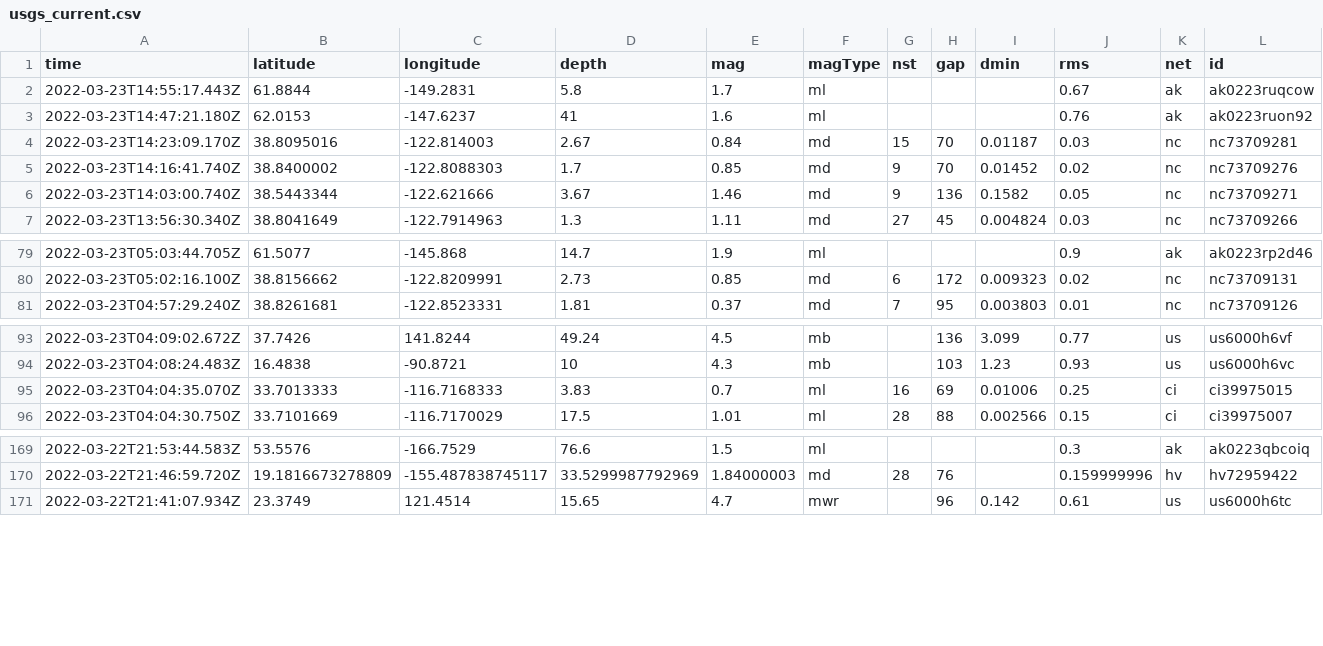
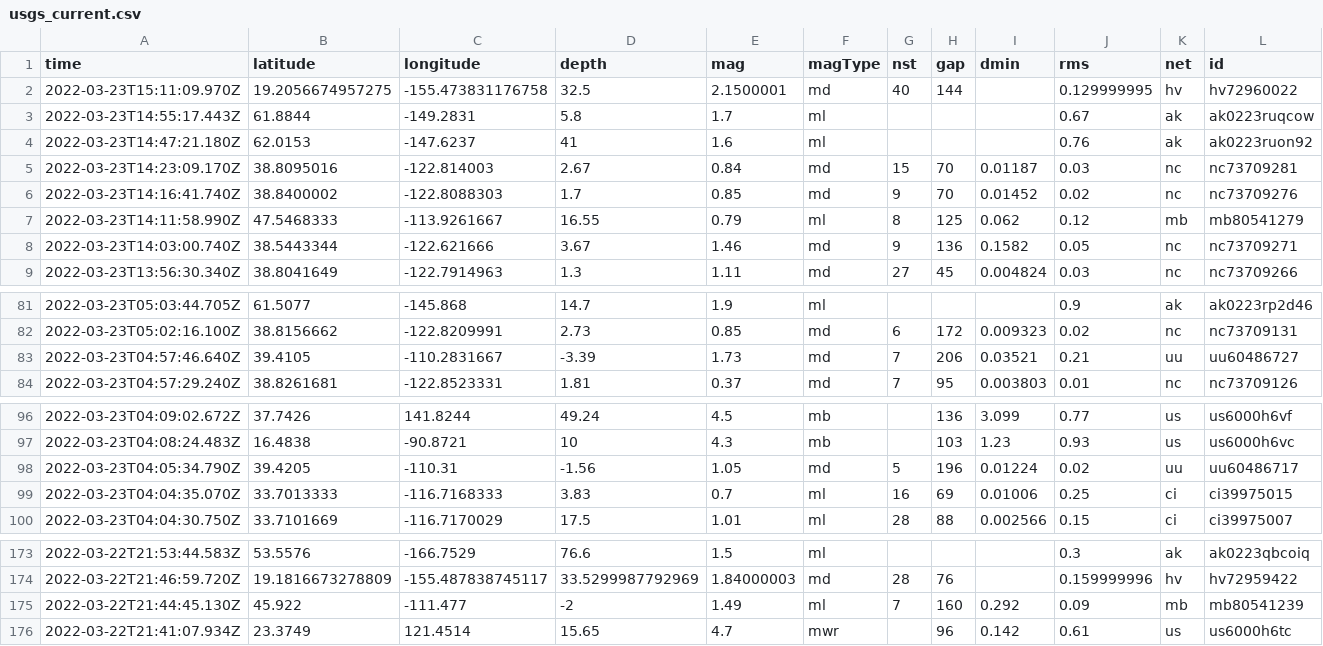
Before and after one commit to pbock/nicar22-github-actions, a CSV file: usgs_current.csv, drawn as a sheet; only a part is shown, gaps mark what is left out; rows hold the shown columns only; the diff names each change by its address in the sheet, - before the commit and + after, or states it on an @@ line.

```diff
--- a/usgs_current.csv
+++ b/usgs_current.csv
+row 2: 2022-03-23T15:11:09.970Z | 19.2056674957275 | -155.473831176758 | 32.5 | 2.1500001 | md | 40 | 144 |  | 0.129999995 | hv | hv72960022
+row 7: 2022-03-23T14:11:58.990Z | 47.5468333 | -113.9261667 | 16.55 | 0.79 | ml | 8 | 125 | 0.062 | 0.12 | mb | mb80541279
+row 83: 2022-03-23T04:57:46.640Z | 39.4105 | -110.2831667 | -3.39 | 1.73 | md | 7 | 206 | 0.03521 | 0.21 | uu | uu60486727
+row 98: 2022-03-23T04:05:34.790Z | 39.4205 | -110.31 | -1.56 | 1.05 | md | 5 | 196 | 0.01224 | 0.02 | uu | uu60486717
+row 175: 2022-03-22T21:44:45.130Z | 45.922 | -111.477 | -2 | 1.49 | ml | 7 | 160 | 0.292 | 0.09 | mb | mb80541239
```
Also changed, not shown: usgs_main.csv.
